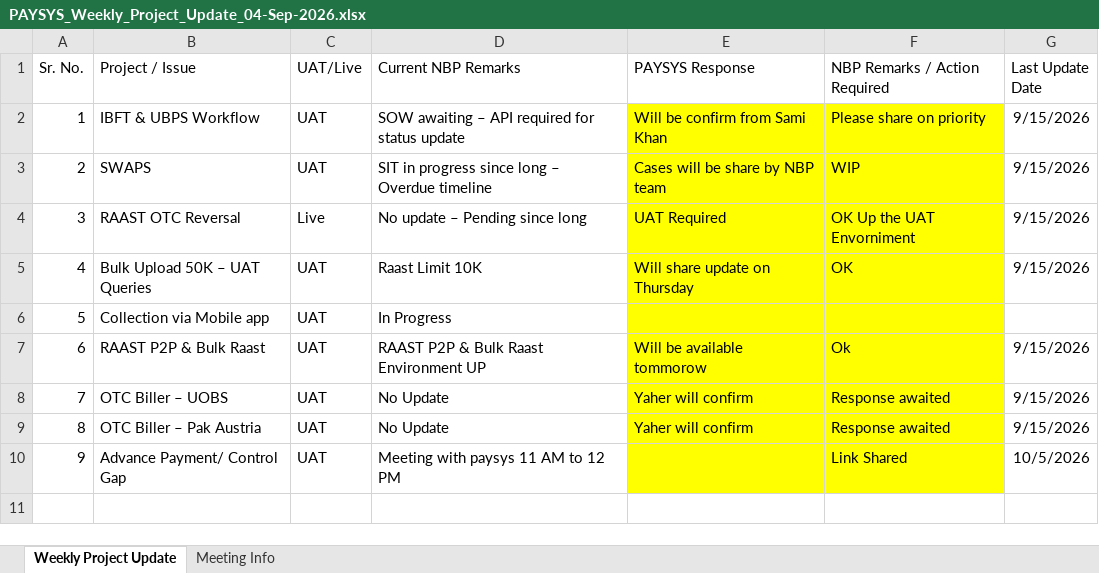
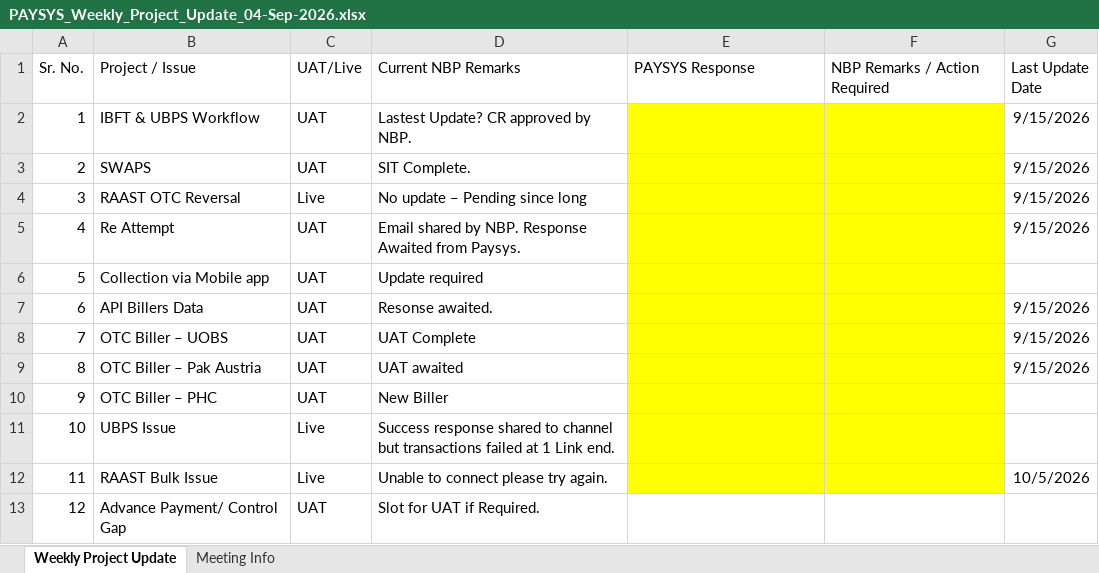
Before and after one commit to saadasif7/SmartPay-Project-Dashboard, an Excel workbook: data/PAYSYS_Weekly_Project_Update_04-Sep-2026.xlsx, sheet Weekly Project Update, drawn as a sheet; values as stored, in another font and other column widths than the file's, no borders; table styles not drawn; removed rows and columns are numbered as before the commit, all else as after; the diff names each change by its address in the sheet, - before the commit and + after, or states it on an @@ line.

Commit message:
Update dashboard changes

```diff
--- a/data/PAYSYS_Weekly_Project_Update_04-Sep-2026.xlsx (sheet Weekly Project Update)
+++ b/data/PAYSYS_Weekly_Project_Update_04-Sep-2026.xlsx (sheet Weekly Project Update)
-D2 (Current NBP Remarks): SOW awaiting – API required for status update
+D2 (Current NBP Remarks): Lastest Update? CR approved by NBP.
-E2 (PAYSYS Response): Will be confirm from Sami Khan
+E2 (PAYSYS Response): (empty)
-F2 (NBP Remarks / Action Required): Please share on priority
+F2 (NBP Remarks / Action Required): (empty)
-D3 (Current NBP Remarks): SIT in progress since long – Overdue timeline
+D3 (Current NBP Remarks): SIT Complete.
-E3 (PAYSYS Response): Cases will be share by NBP team
+E3 (PAYSYS Response): (empty)
-F3 (NBP Remarks / Action Required): WIP
+F3 (NBP Remarks / Action Required): (empty)
-E4 (PAYSYS Response): UAT Required
+E4 (PAYSYS Response): (empty)
-F4 (NBP Remarks / Action Required): OK Up the UAT Envorniment
+F4 (NBP Remarks / Action Required): (empty)
-row 5: 4 | Bulk Upload 50K – UAT Queries | UAT | Raast Limit 10K | Will share update on Thursday | OK | 9/15/2026
+row 5: 4 | Re Attempt | UAT | Email shared by NBP. Response Awaited from Paysys. |  |  | 9/15/2026
-D6 (Current NBP Remarks): In Progress
+D6 (Current NBP Remarks): Update required
-row 7: 6 | RAAST P2P & Bulk Raast | UAT | RAAST P2P & Bulk Raast Environment UP | Will be available tommorow | Ok | 9/15/2026
+row 7: 6 | API Billers Data | UAT | Resonse awaited. |  |  | 9/15/2026
-D8 (Current NBP Remarks): No Update
+D8 (Current NBP Remarks): UAT Complete
-E8:E9 (PAYSYS Response): Yaher will confirm
+E8:E9 (PAYSYS Response): (empty)
-F8:F9 (NBP Remarks / Action Required): Response awaited
+F8:F9 (NBP Remarks / Action Required): (empty)
-D9 (Current NBP Remarks): No Update
+D9 (Current NBP Remarks): UAT awaited
+row 10: 9 | OTC Biller – PHC | UAT | New Biller
+row 11: 10 | UBPS Issue | Live | Success response shared to channel but transactions failed at 1 Link end.
+row 12: 11 | RAAST Bulk Issue | Live | Unable to connect please try again. |  |  | 10/5/2026
@@ column A (Sr. No.) renumbered from row 13 down @@
-D13 (Current NBP Remarks): Meeting with paysys 11 AM to 12 PM
+D13 (Current NBP Remarks): Slot for UAT if Required.
-E13:F13 fill: #FFFF00
+E13:F13 fill: none
-F13 (NBP Remarks / Action Required): Link Shared
+F13 (NBP Remarks / Action Required): (empty)
-G13 (Last Update Date): 10/5/2026
+G13 (Last Update Date): (empty)
```
